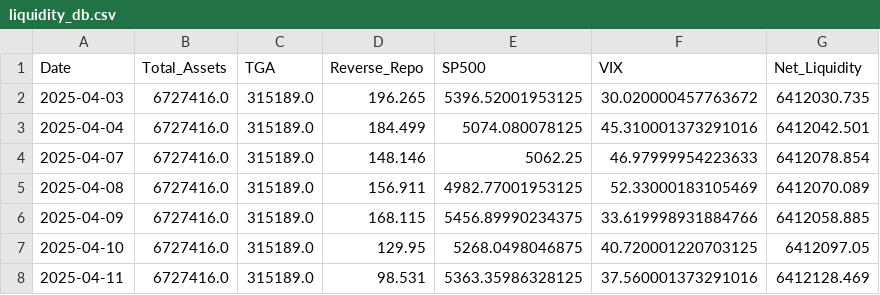
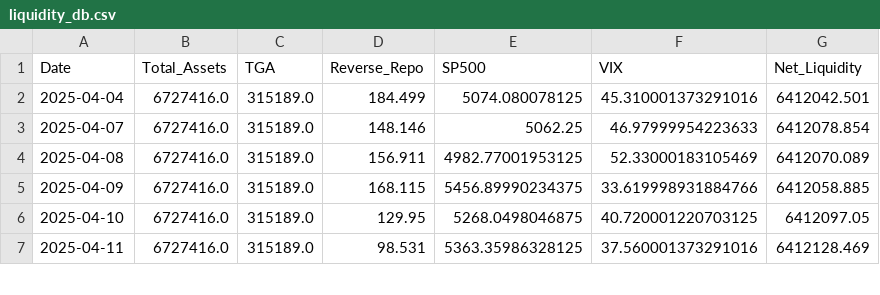
Before and after one commit to kimjaewon89-droid/currency, a CSV file: liquidity_db.csv, drawn as a sheet; only a part is shown; the diff names each change by its address in the sheet, - before the commit and + after, or states it on an @@ line.

```diff
--- a/liquidity_db.csv
+++ b/liquidity_db.csv
-row 2: 2025-04-03 | 6727416.0 | 315189.0 | 196.265 | 5396.52001953125 | 30.020000457763672 | 6412030.735
```
